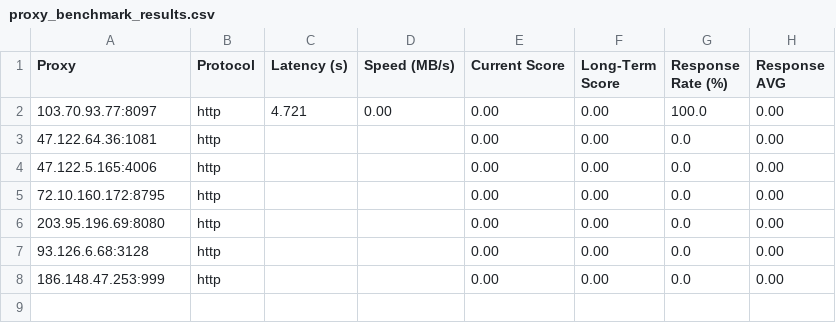
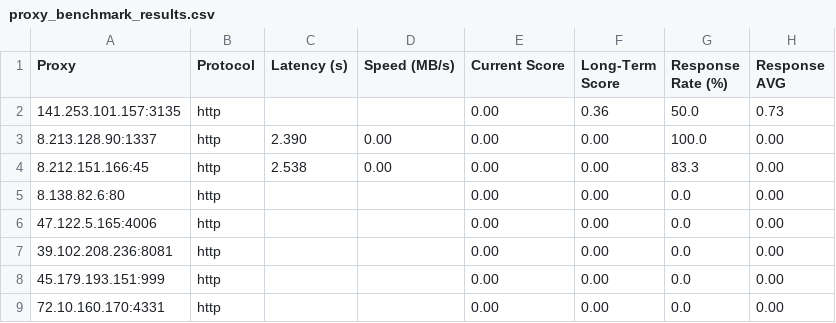
Before and after one commit to rriordan/Proxy-Master, a CSV file: Output/proxy_benchmark_results.csv, drawn as a sheet.

```diff
--- a/Output/proxy_benchmark_results.csv
+++ b/Output/proxy_benchmark_results.csv
@@ -1,8 +1,9 @@
 Proxy,Protocol,Latency (s),Speed (MB/s),Current Score,Long-Term Score,Response Rate (%),Response AVG
-103.70.93.77:8097,http,4.721,0.00,0.00,0.00,100.0,0.00
-47.122.64.36:1081,http,,,0.00,0.00,0.0,0.00
+141.253.101.157:3135,http,,,0.00,0.36,50.0,0.73
+8.213.128.90:1337,http,2.390,0.00,0.00,0.00,100.0,0.00
+8.212.151.166:45,http,2.538,0.00,0.00,0.00,83.3,0.00
+8.138.82.6:80,http,,,0.00,0.00,0.0,0.00
 47.122.5.165:4006,http,,,0.00,0.00,0.0,0.00
-72.10.160.172:8795,http,,,0.00,0.00,0.0,0.00
-203.95.196.69:8080,http,,,0.00,0.00,0.0,0.00
-93.126.6.68:3128,http,,,0.00,0.00,0.0,0.00
-186.148.47.253:999,http,,,0.00,0.00,0.0,0.00
+39.102.208.236:8081,http,,,0.00,0.00,0.0,0.00
+45.179.193.151:999,http,,,0.00,0.00,0.0,0.00
+72.10.160.170:4331,http,,,0.00,0.00,0.0,0.00
```
Also changed, not shown: Output/proxy_history.csv, 3 other files.
